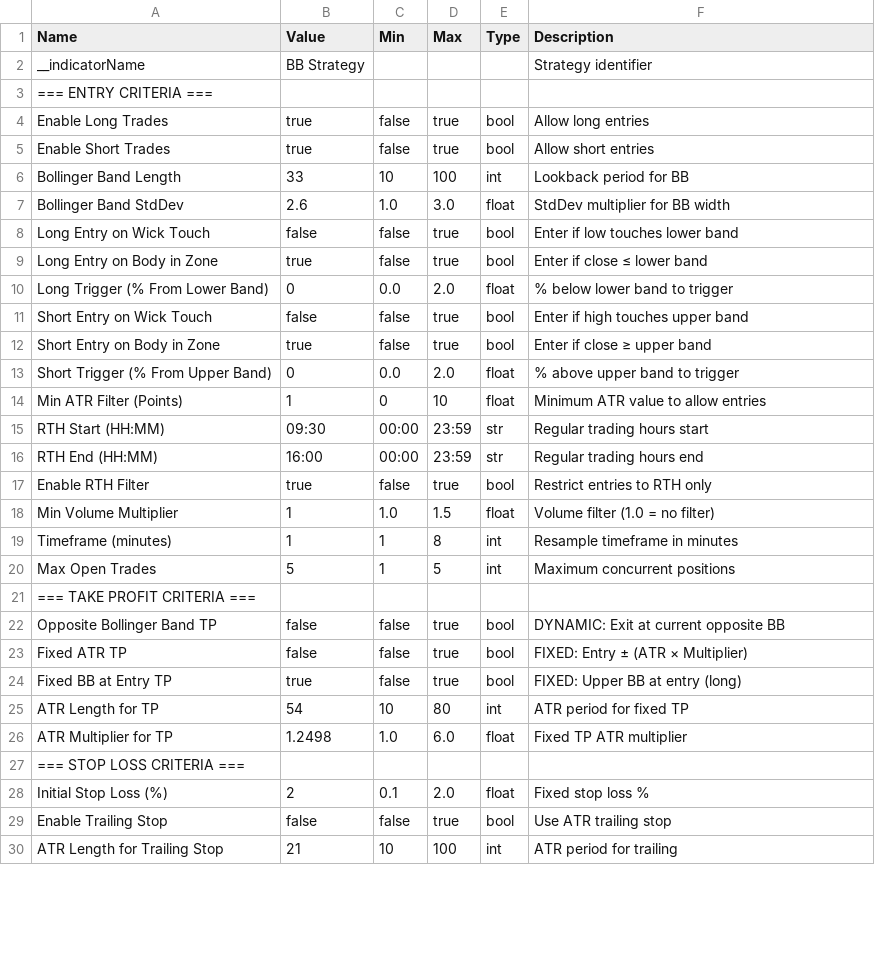
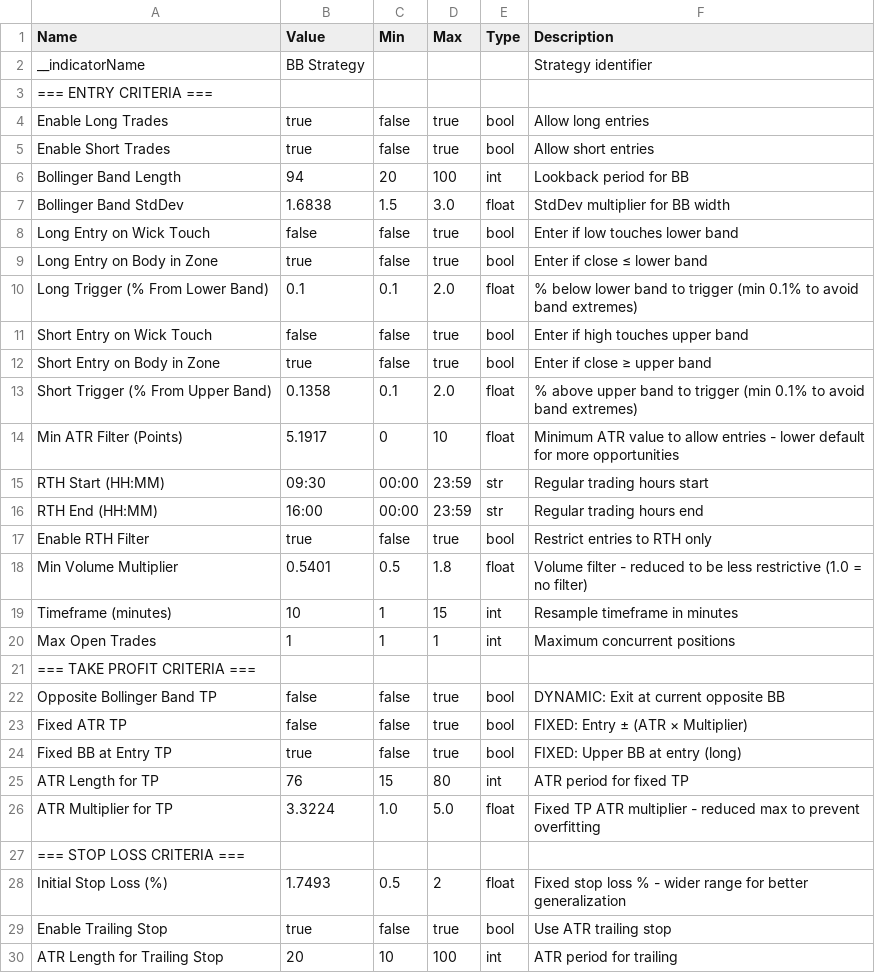
Before and after one commit to deckerson-314/es-trading-system, a CSV file: Bollinger/parameters/BB_Strategy_Parameters_optimized.csv, drawn as a sheet; only a part is shown; the diff covers the shown part only.

Commit message:
Add web dashboard system with centralized file management
- Created unified web dashboard landing page (web/index.html)
- All scripts now write HTML dashboards to web/ directory
- Added return buttons to all dashboard pages
- Improved preview loading with better error handling
- Fixed trailing stop logic to track support levels (recent lows/highs)
- Added Cloudflare Tunnel support for remote access
- Created web server scripts (start_web_server.py, start_web_server_cloudflare.py)
- Added comprehensive documentation for remote access options
- Fixed trailing stop to only use peaks after delay period starts
- Updated parameter files with improved trigger percentages

```diff
--- a/Bollinger/parameters/BB_Strategy_Parameters_optimized.csv
+++ b/Bollinger/parameters/BB_Strategy_Parameters_optimized.csv
@@ -5,11 +5,11 @@ Enable Long Trades,true,false,true,bool,Allow long entries
 Enable Short Trades,true,false,true,bool,Allow short entries
-Bollinger Band Length,33,10,100,int,Lookback period for BB
-Bollinger Band StdDev,2.6,1.0,3.0,float,StdDev multiplier for BB width
+Bollinger Band Length,94,20,100,int,Lookback period for BB
+Bollinger Band StdDev,1.6838,1.5,3.0,float,StdDev multiplier for BB width
 Long Entry on Wick Touch,false,false,true,bool,Enter if low touches lower band
 Long Entry on Body in Zone,true,false,true,bool,Enter if close ≤ lower band
-Long Trigger (% From Lower Band),0,0.0,2.0,float,% below lower band to trigger
+Long Trigger (% From Lower Band),0.1,0.1,2.0,float,% below lower band to trigger (min 0.1% to avoid band extremes)
 Short Entry on Wick Touch,false,false,true,bool,Enter if high touches upper band
 Short Entry on Body in Zone,true,false,true,bool,Enter if close ≥ upper band
-Short Trigger (% From Upper Band),0,0.0,2.0,float,% above upper band to trigger
-Min ATR Filter (Points),1,0,10,float,Minimum ATR value to allow entries
+Short Trigger (% From Upper Band),0.1358,0.1,2.0,float,% above upper band to trigger (min 0.1% to avoid band extremes)
+Min ATR Filter (Points),5.1917,0,10,float,Minimum ATR value to allow entries - lower default for more opportunities
 RTH Start (HH:MM),09:30,00:00,23:59,str,Regular trading hours start
@@ -17,4 +17,4 @@ RTH End (HH:MM),16:00,00:00,23:59,str,Regular trading hours end
 Enable RTH Filter,true,false,true,bool,Restrict entries to RTH only
-Min Volume Multiplier,1,1.0,1.5,float,Volume filter (1.0 = no filter)
-Timeframe (minutes),1,1,8,int,Resample timeframe in minutes
-Max Open Trades,5,1,5,int,Maximum concurrent positions
+Min Volume Multiplier,0.5401,0.5,1.8,float,Volume filter - reduced to be less restrictive (1.0 = no filter)
+Timeframe (minutes),10,1,15,int,Resample timeframe in minutes
+Max Open Trades,1,1,1,int,Maximum concurrent positions
@@ -24,3 +24,3 @@ Fixed ATR TP,false,false,true,bool,FIXED: Entry ± (ATR × Multiplier)
 Fixed BB at Entry TP,true,false,true,bool,FIXED: Upper BB at entry (long)
-ATR Length for TP,54,10,80,int,ATR period for fixed TP
-ATR Multiplier for TP,1.2498,1.0,6.0,float,Fixed TP ATR multiplier
+ATR Length for TP,76,15,80,int,ATR period for fixed TP
+ATR Multiplier for TP,3.3224,1.0,5.0,float,Fixed TP ATR multiplier - reduced max to prevent overfitting
@@ -28,3 +28,3 @@ ATR Multiplier for TP,1.2498,1.0,6.0,float,Fixed TP ATR multiplier
-Initial Stop Loss (%),2,0.1,2.0,float,Fixed stop loss %
-Enable Trailing Stop,false,false,true,bool,Use ATR trailing stop
-ATR Length for Trailing Stop,21,10,100,int,ATR period for trailing
+Initial Stop Loss (%),1.7493,0.5,2,float,Fixed stop loss % - wider range for better generalization
+Enable Trailing Stop,true,false,true,bool,Use ATR trailing stop
+ATR Length for Trailing Stop,20,10,100,int,ATR period for trailing
```
Also changed, not shown: 2 added rows and 35 edited cells elsewhere in this file, Bollinger/parameters/BB_Strategy_Parameters_v1.12.csv, 17 other files.
